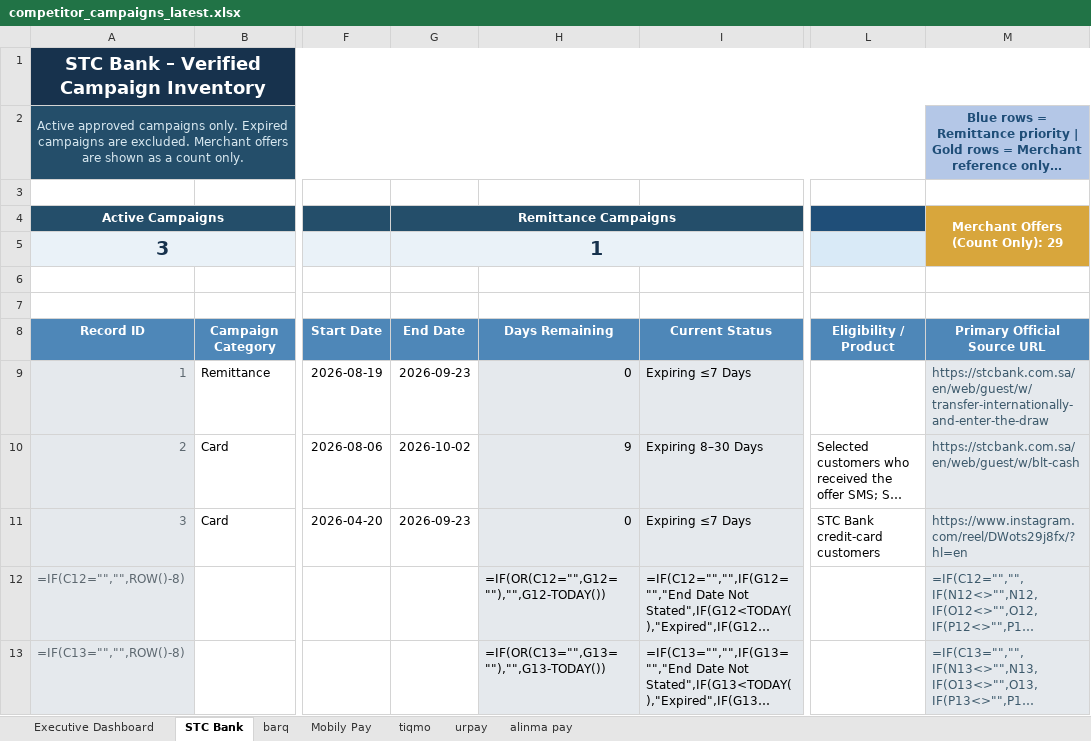
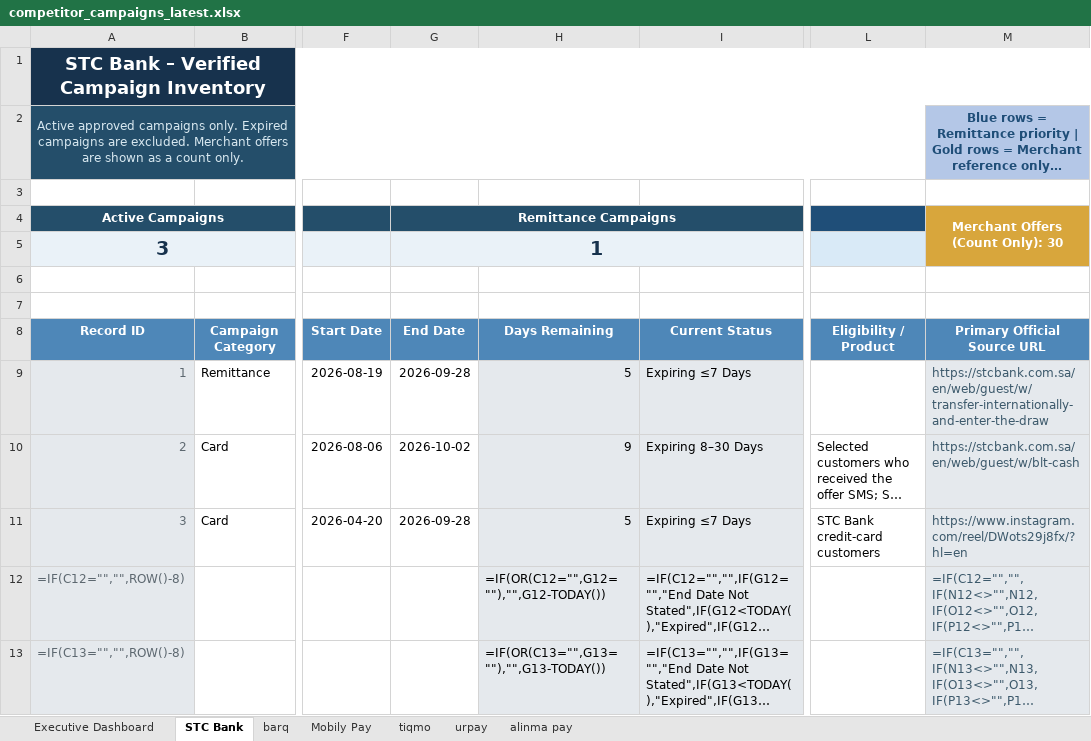
Before and after one commit to Mjmj777/competitor-monitor-v2, an Excel workbook: competitor_campaigns_latest.xlsx, sheet STC Bank, drawn as a sheet; only a part is shown, gaps mark what is left out; long unchanged cells end in …; values as stored, in another font and other column widths than the file's, no borders; formulas without a stored value are shown as written; conditional formats and table styles not drawn; the diff names each change by its address in the sheet, - before the commit and + after, or states it on an @@ line.

```diff
--- a/competitor_campaigns_latest.xlsx (sheet STC Bank)
+++ b/competitor_campaigns_latest.xlsx (sheet STC Bank)
-M4: Merchant Offers (Count Only): 29
+M4: Merchant Offers (Count Only): 30
-G9 (Remittance Campaigns): 2026-09-23
+G9 (Remittance Campaigns): 2026-09-28
-H9: 0
+H9: 5
-G11 (Remittance Campaigns): 2026-09-23
+G11 (Remittance Campaigns): 2026-09-28
-H11: 0
+H11: 5
```
Also changed, not shown: sheet Mobily Pay, sheet Executive Dashboard, formulas that keep their value, 2 other files.
